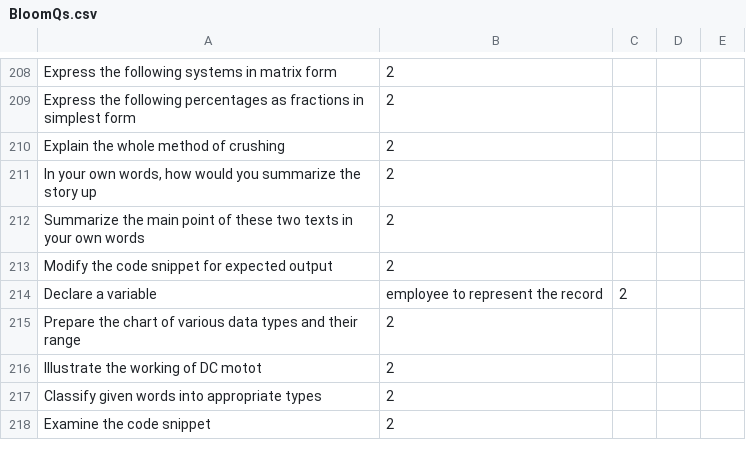
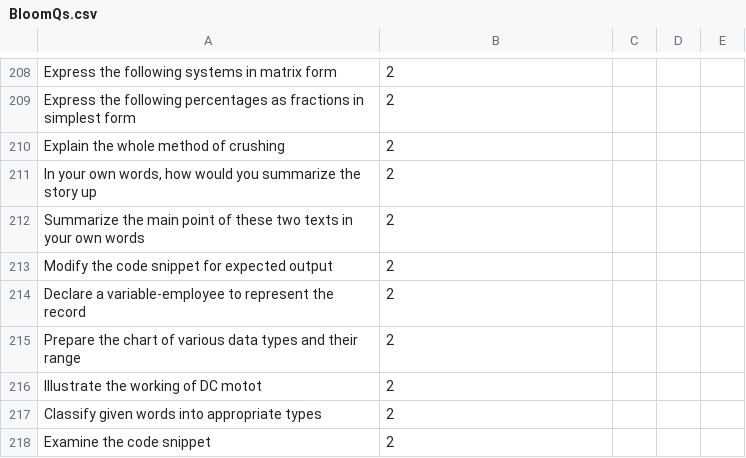
Before and after one commit to pranay1526/Bloom-Taxonomy-Categorizer, a CSV file: BloomQs.csv, drawn as a sheet; only a part is shown, gaps mark what is left out; removed rows and columns are numbered as before the commit, all else as after; the diff names each change by its address in the sheet, - before the commit and + after, or states it on an @@ line.

Commit message:
Update BloomQs.csv

```diff
--- a/BloomQs.csv
+++ b/BloomQs.csv
-row 214: Declare a variable | employee to represent the record | 2
+row 214: Declare a variable-employee to represent the record | 2
```
